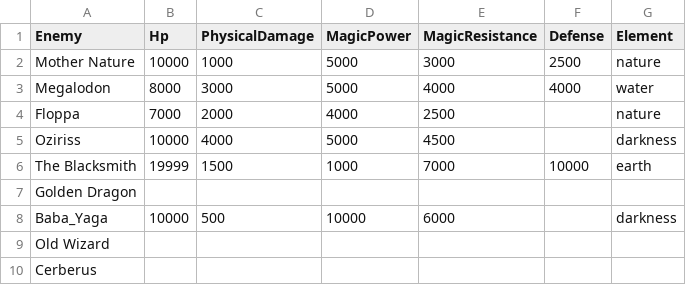
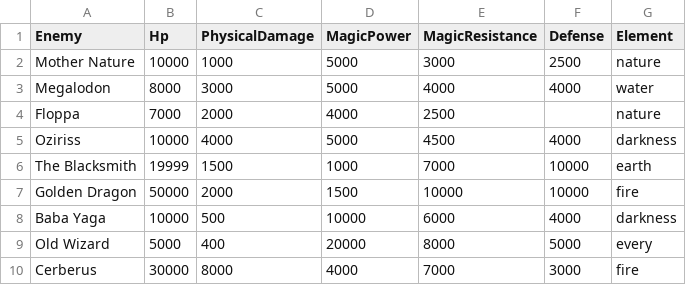
Before and after one commit to deceneu009/ErPiGi, a CSV file: database/Level10.csv, drawn as a sheet.

```diff
--- a/database/Level10.csv
+++ b/database/Level10.csv
@@ -4,7 +4,7 @@ Megalodon,8000,3000,5000,4000,4000,water
 Floppa,7000,2000,4000,2500,,nature
-Oziriss,10000,4000,5000,4500,,darkness
+Oziriss,10000,4000,5000,4500,4000,darkness
 The Blacksmith,19999,1500,1000,7000,10000,earth
-Golden Dragon,
-Baba_Yaga,10000,500,10000,6000,,darkness
-Old Wizard,
-Cerberus,
+Golden Dragon,50000,2000,1500,10000,10000,fire
+Baba Yaga,10000,500,10000,6000,4000,darkness
+Old Wizard,5000,400,20000,8000,5000,every
+Cerberus,30000,8000,4000,7000,3000,fire
```
Also changed, not shown: database/Level5.csv, database/Level9.csv, 22 other files.
